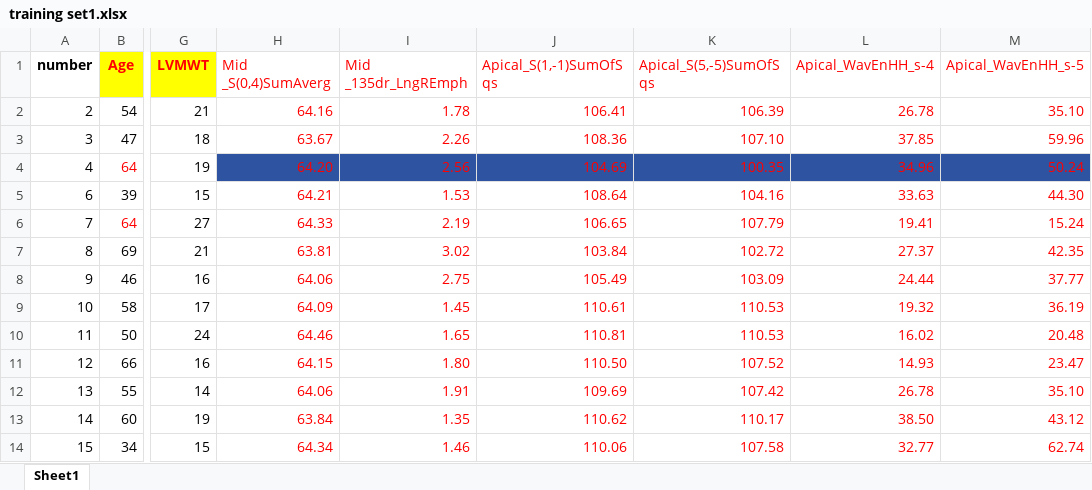
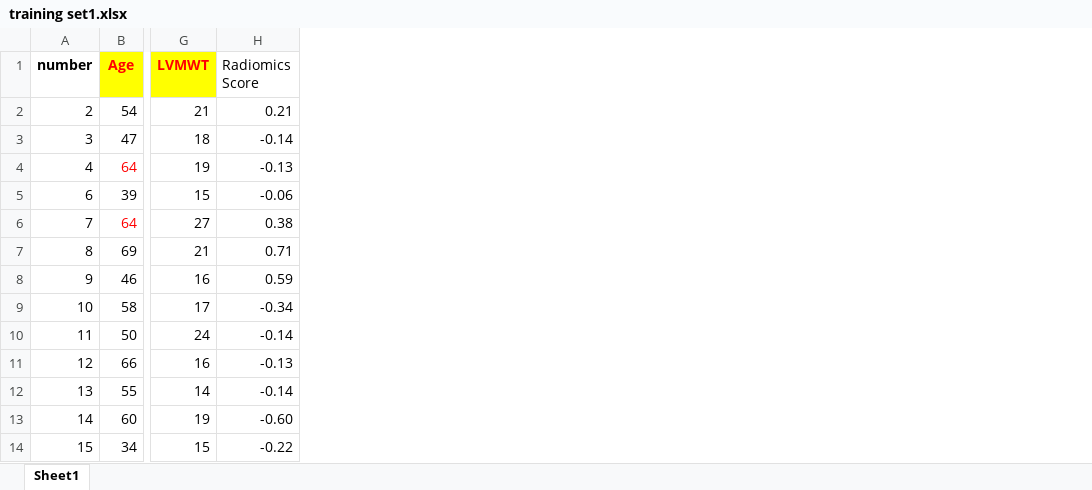
Before and after one commit to Zoreliang/hcm-ecr-app, an Excel workbook: training set1.xlsx, sheet Sheet1, drawn as a sheet; only a part is shown, gaps mark what is left out; values as stored, in another font and other column widths than the file's, no borders; removed rows and columns are numbered as before the commit, all else as after; the diff names each change by its address in the sheet, - before the commit and + after, or states it on an @@ line.

```diff
--- a/training set1.xlsx (sheet Sheet1)
+++ b/training set1.xlsx (sheet Sheet1)
-column H (Mid _S(0,4)SumAverg), rows 2-14: 64.16 | 63.67 | 64.20 | 64.21 | 64.33 | 63.81 | 64.06 | 64.09 | 64.46 | 64.15 | 64.06 | 63.84 | 64.34
-column I (Mid _135dr_LngREmph), rows 2-14: 1.78 | 2.26 | 2.56 | 1.53 | 2.19 | 3.02 | 2.75 | 1.45 | 1.65 | 1.80 | 1.91 | 1.35 | 1.46
-column J (Apical_S(1,-1)SumOfSqs), rows 2-14: 106.41 | 108.36 | 104.69 | 108.64 | 106.65 | 103.84 | 105.49 | 110.61 | 110.81 | 110.50 | 109.69 | 110.62 | 110.06
-column K (Apical_S(5,-5)SumOfSqs), rows 2-14: 106.39 | 107.10 | 100.35 | 104.16 | 107.79 | 102.72 | 103.09 | 110.53 | 110.53 | 107.52 | 107.42 | 110.17 | 107.58
-column L (Apical_WavEnHH_s-4), rows 2-14: 26.78 | 37.85 | 34.96 | 33.63 | 19.41 | 27.37 | 24.44 | 19.32 | 16.02 | 14.93 | 26.78 | 38.50 | 32.77
-column M (Apical_WavEnHH_s-5), rows 2-14: 35.10 | 59.96 | 50.24 | 44.30 | 15.24 | 42.35 | 37.77 | 36.19 | 20.48 | 23.47 | 35.10 | 43.12 | 62.74
+column H (Radiomics Score), rows 2-14: 0.21 | -0.14 | -0.13 | -0.06 | 0.38 | 0.71 | 0.59 | -0.34 | -0.14 | -0.13 | -0.14 | -0.60 | -0.22
```
Also changed, not shown: 1 other file.
